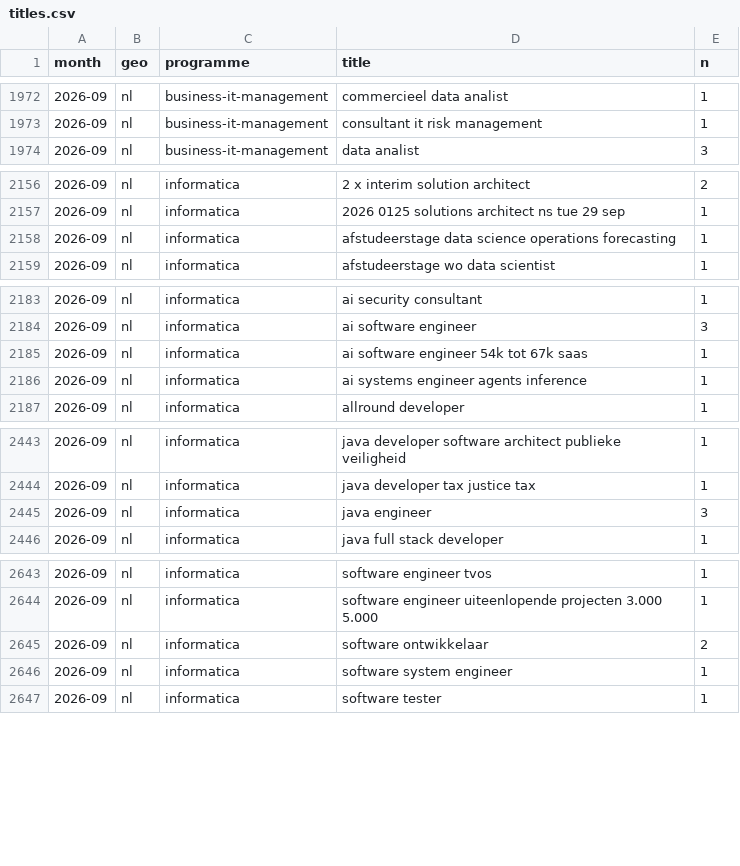
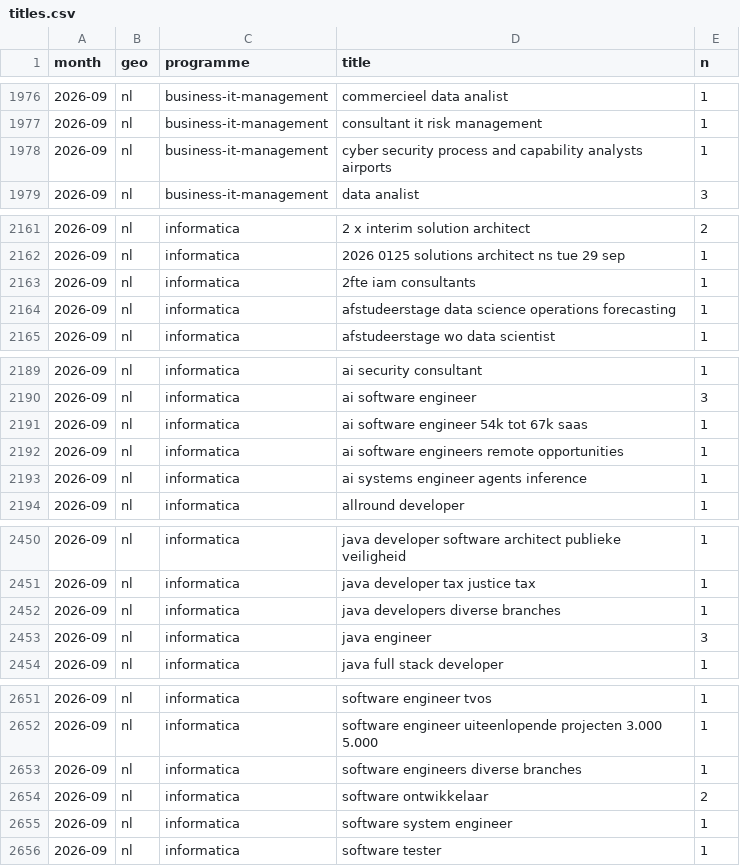
Before and after one commit to ahrnuld/jobmarket, a CSV file: data/aggregates/titles.csv, drawn as a sheet; only a part is shown, gaps mark what is left out; the diff covers the shown part only; the diff names each change by its address in the sheet, - before the commit and + after, or states it on an @@ line.

```diff
--- a/data/aggregates/titles.csv
+++ b/data/aggregates/titles.csv
+row 1978: 2026-09 | nl | business-it-management | cyber security process and capability analysts airports | 1
+row 2163: 2026-09 | nl | informatica | 2fte iam consultants | 1
+row 2192: 2026-09 | nl | informatica | ai software engineers remote opportunities | 1
+row 2452: 2026-09 | nl | informatica | java developers diverse branches | 1
+row 2653: 2026-09 | nl | informatica | software engineers diverse branches | 1
```
Also changed, not shown: 25 added rows elsewhere in this file, data/aggregates/salaries.csv, data/aggregates/skills.csv, 47 other files.
